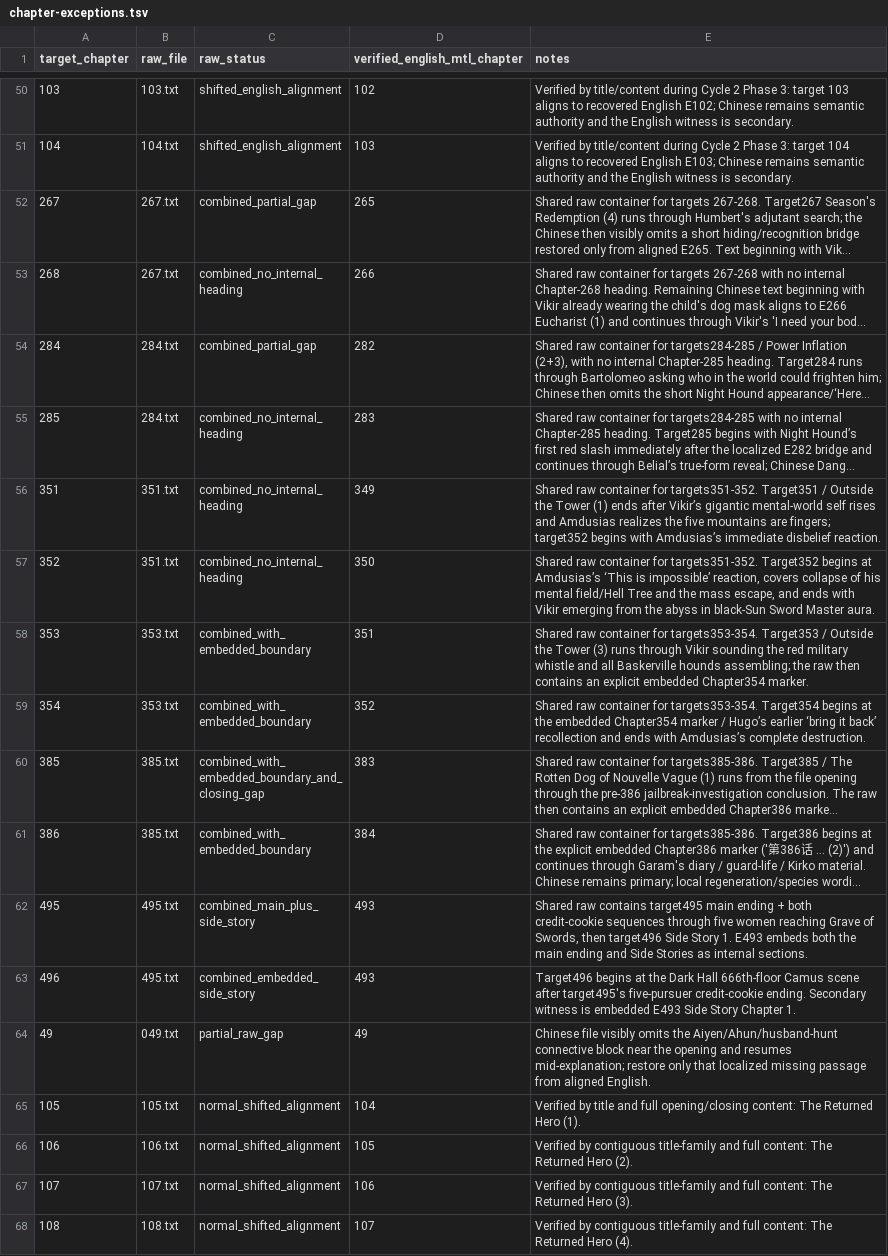
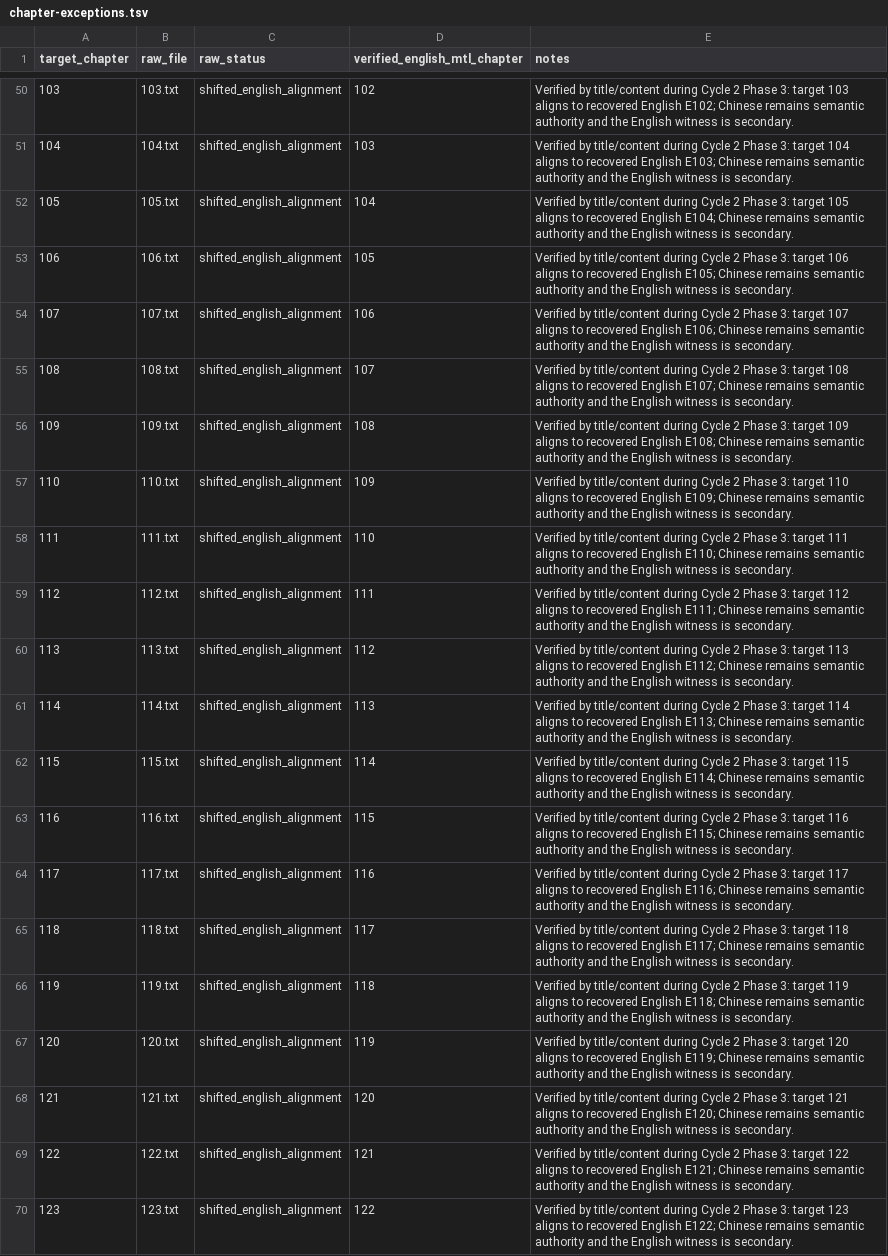
Before and after one commit to skypie0102/SwordHound, a TSV file: source/chinese/chapter-exceptions.tsv, drawn as a sheet; only a part is shown, gaps mark what is left out; the shorter side is filled out with more unchanged rows; long unchanged cells end in …; the diff covers the shown part only.

Commit message:
audit: document shifted English mappings through chapter 132

```diff
--- a/source/chinese/chapter-exceptions.tsv
+++ b/source/chinese/chapter-exceptions.tsv
@@ -51 +51,20 @@ target_chapter	raw_file	raw_status	verified_english_mtl_chapter	notes
 104	104.txt	shifted_english_alignment	103	Verified by title/content during Cycle 2 Phase 3: target 104 aligns to recovered English E103; Chinese remains semantic authority and the English witness is secondary.
+105	105.txt	shifted_english_alignment	104	Verified by title/content during Cycle 2 Phase 3: target 105 aligns to recovered English E104; Chinese remains semantic authority and the English witness is secondary.
+106	106.txt	shifted_english_alignment	105	Verified by title/content during Cycle 2 Phase 3: target 106 aligns to recovered English E105; Chinese remains semantic authority and the English witness is secondary.
+107	107.txt	shifted_english_alignment	106	Verified by title/content during Cycle 2 Phase 3: target 107 aligns to recovered English E106; Chinese remains semantic authority and the English witness is secondary.
+108	108.txt	shifted_english_alignment	107	Verified by title/content during Cycle 2 Phase 3: target 108 aligns to recovered English E107; Chinese remains semantic authority and the English witness is secondary.
+109	109.txt	shifted_english_alignment	108	Verified by title/content during Cycle 2 Phase 3: target 109 aligns to recovered English E108; Chinese remains semantic authority and the English witness is secondary.
+110	110.txt	shifted_english_alignment	109	Verified by title/content during Cycle 2 Phase 3: target 110 aligns to recovered English E109; Chinese remains semantic authority and the English witness is secondary.
+111	111.txt	shifted_english_alignment	110	Verified by title/content during Cycle 2 Phase 3: target 111 aligns to recovered English E110; Chinese remains semantic authority and the English witness is secondary.
+112	112.txt	shifted_english_alignment	111	Verified by title/content during Cycle 2 Phase 3: target 112 aligns to recovered English E111; Chinese remains semantic authority and the English witness is secondary.
+113	113.txt	shifted_english_alignment	112	Verified by title/content during Cycle 2 Phase 3: target 113 aligns to recovered English E112; Chinese remains semantic authority and the English witness is secondary.
+114	114.txt	shifted_english_alignment	113	Verified by title/content during Cycle 2 Phase 3: target 114 aligns to recovered English E113; Chinese remains semantic authority and the English witness is secondary.
+115	115.txt	shifted_english_alignment	114	Verified by title/content during Cycle 2 Phase 3: target 115 aligns to recovered English E114; Chinese remains semantic authority and the English witness is secondary.
+116	116.txt	shifted_english_alignment	115	Verified by title/content during Cycle 2 Phase 3: target 116 aligns to recovered English E115; Chinese remains semantic authority and the English witness is secondary.
+117	117.txt	shifted_english_alignment	116	Verified by title/content during Cycle 2 Phase 3: target 117 aligns to recovered English E116; Chinese remains semantic authority and the English witness is secondary.
+118	118.txt	shifted_english_alignment	117	Verified by title/content during Cycle 2 Phase 3: target 118 aligns to recovered English E117; Chinese remains semantic authority and the English witness is secondary.
+119	119.txt	shifted_english_alignment	118	Verified by title/content during Cycle 2 Phase 3: target 119 aligns to recovered English E118; Chinese remains semantic authority and the English witness is secondary.
+120	120.txt	shifted_english_alignment	119	Verified by title/content during Cycle 2 Phase 3: target 120 aligns to recovered English E119; Chinese remains semantic authority and the English witness is secondary.
+121	121.txt	shifted_english_alignment	120	Verified by title/content during Cycle 2 Phase 3: target 121 aligns to recovered English E120; Chinese remains semantic authority and the English witness is secondary.
+122	122.txt	shifted_english_alignment	121	Verified by title/content during Cycle 2 Phase 3: target 122 aligns to recovered English E121; Chinese remains semantic authority and the English witness is secondary.
+123	123.txt	shifted_english_alignment	122	Verified by title/content during Cycle 2 Phase 3: target 123 aligns to recovered English E122; Chinese remains semantic authority and the English witness is secondary.
```
Also changed, not shown: 9 added rows elsewhere in this file.
